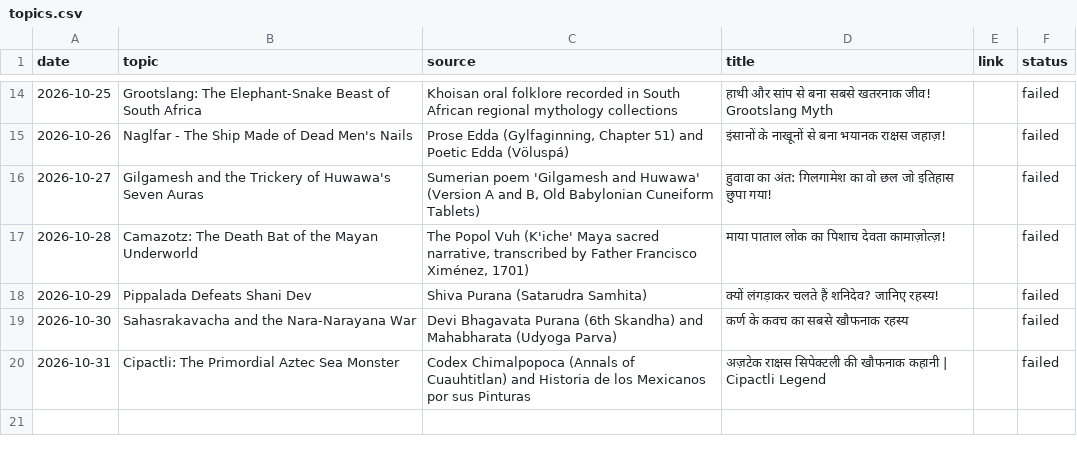
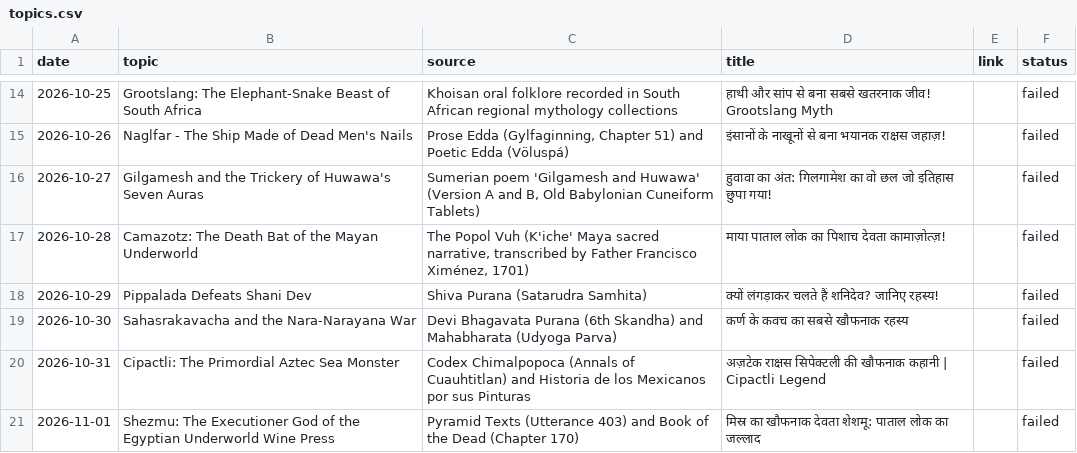
Before and after one commit to gvdemonic-coder/unseen-shorts, a CSV file: topics.csv, drawn as a sheet; only a part is shown, gaps mark what is left out.

Commit message:
update topics history

```diff
--- a/topics.csv
+++ b/topics.csv
@@ -20 +20,2 @@ date,topic,source,title,link,status
 2026-10-31,Cipactli: The Primordial Aztec Sea Monster,Codex Chimalpopoca (Annals of Cuauhtitlan) and Historia de los Mexicanos por sus Pinturas,अज़टेक राक्षस सिपेक्टली की खौफनाक कहानी | Cipactli Legend,,failed
+2026-11-01,Shezmu: The Executioner God of the Egyptian Underworld Wine Press,Pyramid Texts (Utterance 403) and Book of the Dead (Chapter 170),मिस्र का खौफनाक देवता शेशमू: पाताल लोक का जल्लाद,,failed
```
